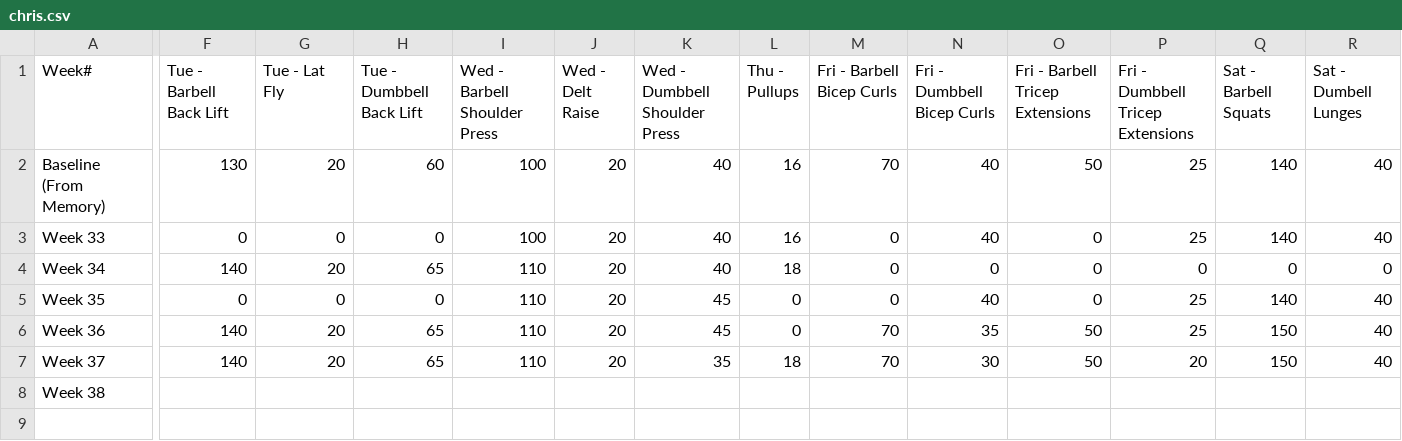
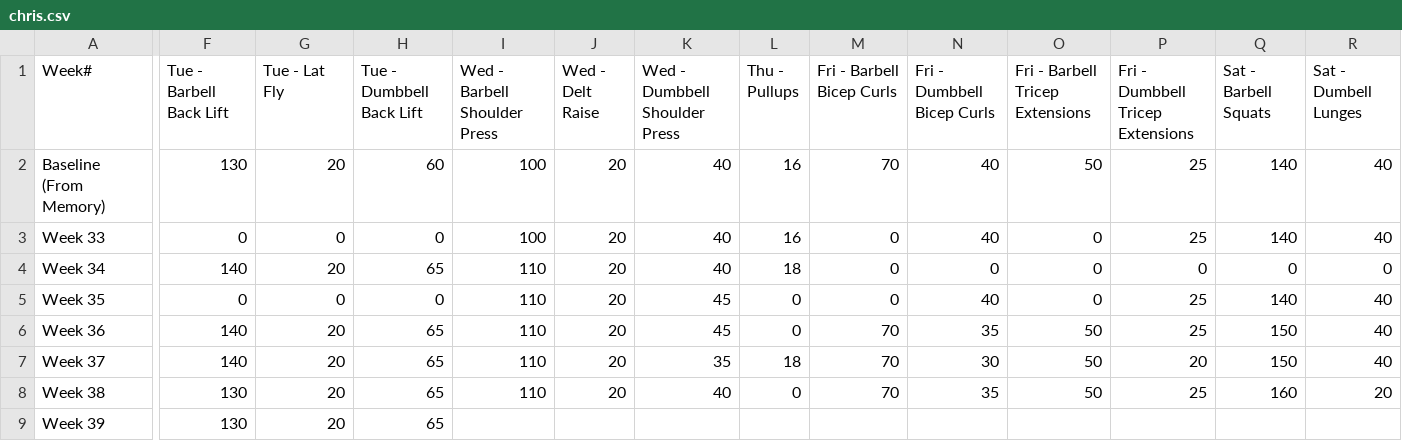
Before and after one commit to christian-kesler/fitness-tracking, a CSV file: 2023/chris.csv, drawn as a sheet; only a part is shown, gaps mark what is left out; rows hold the shown columns only; the diff names each change by its address in the sheet, - before the commit and + after, or states it on an @@ line.

Commit message:
make up day

```diff
--- a/2023/chris.csv
+++ b/2023/chris.csv
-F8 (Tue - Barbell Back Lift): (empty)
+F8 (Tue - Barbell Back Lift): 130
-G8 (Tue - Lat Fly): (empty)
+G8 (Tue - Lat Fly): 20
-H8 (Tue - Dumbbell Back Lift): (empty)
+H8 (Tue - Dumbbell Back Lift): 65
-I8 (Wed - Barbell Shoulder Press): (empty)
+I8 (Wed - Barbell Shoulder Press): 110
-J8 (Wed - Delt Raise): (empty)
+J8 (Wed - Delt Raise): 20
-K8 (Wed - Dumbbell Shoulder Press): (empty)
+K8 (Wed - Dumbbell Shoulder Press): 40
-L8 (Thu - Pullups): (empty)
+L8 (Thu - Pullups): 0
-M8 (Fri - Barbell Bicep Curls): (empty)
+M8 (Fri - Barbell Bicep Curls): 70
-N8 (Fri - Dumbbell Bicep Curls): (empty)
+N8 (Fri - Dumbbell Bicep Curls): 35
-O8 (Fri - Barbell Tricep Extensions): (empty)
+O8 (Fri - Barbell Tricep Extensions): 50
-P8 (Fri - Dumbbell Tricep Extensions): (empty)
+P8 (Fri - Dumbbell Tricep Extensions): 25
-Q8 (Sat - Barbell Squats): (empty)
+Q8 (Sat - Barbell Squats): 160
-R8 (Sat - Dumbell Lunges): (empty)
+R8 (Sat - Dumbell Lunges): 20
+row 9: Week 39 | 130 | 20 | 65
```
